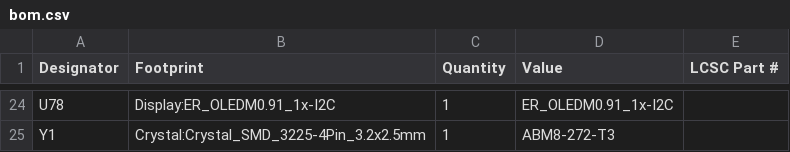
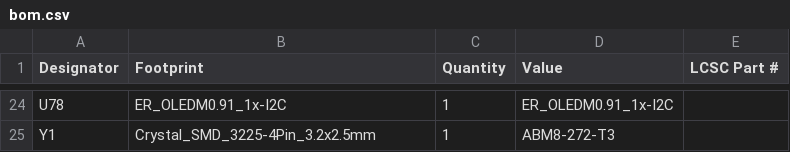
Before and after one commit to FanieVenter/VNTR-65, a CSV file: Hardware/PCB/production/bom.csv, drawn as a sheet; only a part is shown, gaps mark what is left out; the diff covers the shown part only.

```diff
--- a/Hardware/PCB/production/bom.csv
+++ b/Hardware/PCB/production/bom.csv
@@ -24,2 +24,2 @@
-"U78","Display:ER_OLEDM0.91_1x-I2C","1","ER_OLEDM0.91_1x-I2C",""
-"Y1","Crystal:Crystal_SMD_3225-4Pin_3.2x2.5mm","1","ABM8-272-T3",""
+U78,ER_OLEDM0.91_1x-I2C,1,ER_OLEDM0.91_1x-I2C,
+Y1,Crystal_SMD_3225-4Pin_3.2x2.5mm,1,ABM8-272-T3,
```
Also changed, not shown: 6 added rows, 6 removed rows and 23 edited cells elsewhere in this file, Hardware/PCB/production/designators.csv, Hardware/PCB/production/positions.csv, 7 other files.
